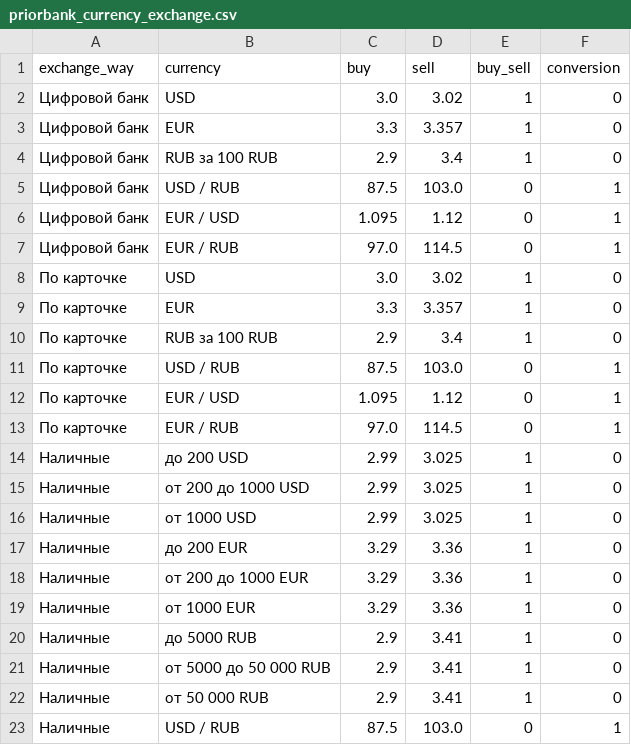
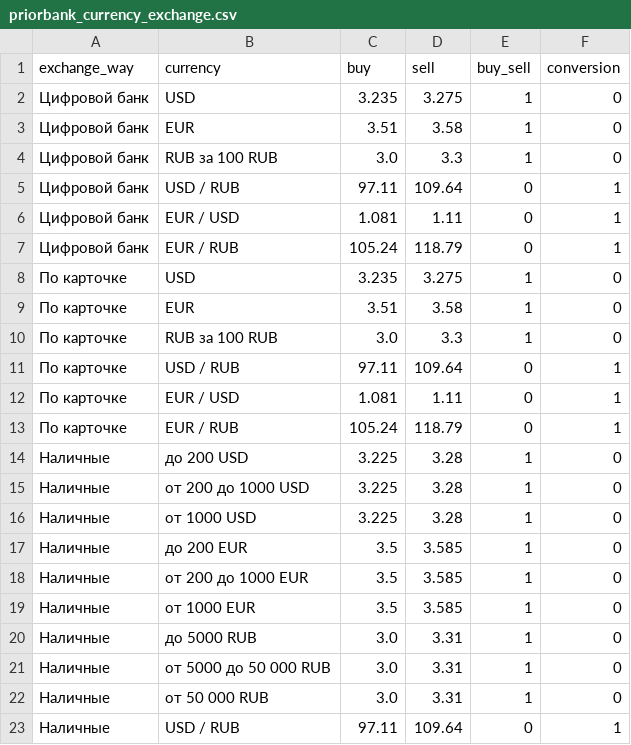
Before and after one commit to ArinaArtiukevich/group_project_bank_bot, a CSV file: backend/data/priorbank_currency_exchange.csv, drawn as a sheet; only a part is shown; the diff covers the shown part only.

```diff
--- a/backend/data/priorbank_currency_exchange.csv
+++ b/backend/data/priorbank_currency_exchange.csv
@@ -1,23 +1,23 @@
 exchange_way	currency	buy	sell	buy_sell	conversion
-Цифровой банк	USD	3.0	3.02	1	0
-Цифровой банк	EUR	3.3	3.357	1	0
-Цифровой банк	RUB    за 100 RUB	2.9	3.4	1	0
-Цифровой банк	USD / RUB	87.5	103.0	0	1
-Цифровой банк	EUR / USD	1.095	1.12	0	1
-Цифровой банк	EUR / RUB	97.0	114.5	0	1
-По карточке	USD	3.0	3.02	1	0
-По карточке	EUR	3.3	3.357	1	0
-По карточке	RUB    за 100 RUB	2.9	3.4	1	0
-По карточке	USD / RUB	87.5	103.0	0	1
-По карточке	EUR / USD	1.095	1.12	0	1
-По карточке	EUR / RUB	97.0	114.5	0	1
-Наличные	до 200 USD	2.99	3.025	1	0
-Наличные	от 200 до 1000 USD	2.99	3.025	1	0
-Наличные	от 1000 USD	2.99	3.025	1	0
-Наличные	до 200 EUR	3.29	3.36	1	0
-Наличные	от 200 до 1000 EUR	3.29	3.36	1	0
-Наличные	от 1000 EUR	3.29	3.36	1	0
-Наличные	до 5000 RUB	2.9	3.41	1	0
-Наличные	от 5000 до 50 000 RUB	2.9	3.41	1	0
-Наличные	от 50 000 RUB	2.9	3.41	1	0
-Наличные	USD / RUB	87.5	103.0	0	1
+Цифровой банк	USD	3.235	3.275	1	0
+Цифровой банк	EUR	3.51	3.58	1	0
+Цифровой банк	RUB    за 100 RUB	3.0	3.3	1	0
+Цифровой банк	USD / RUB	97.11	109.64	0	1
+Цифровой банк	EUR / USD	1.081	1.11	0	1
+Цифровой банк	EUR / RUB	105.24	118.79	0	1
+По карточке	USD	3.235	3.275	1	0
+По карточке	EUR	3.51	3.58	1	0
+По карточке	RUB    за 100 RUB	3.0	3.3	1	0
+По карточке	USD / RUB	97.11	109.64	0	1
+По карточке	EUR / USD	1.081	1.11	0	1
+По карточке	EUR / RUB	105.24	118.79	0	1
+Наличные	до 200 USD	3.225	3.28	1	0
+Наличные	от 200 до 1000 USD	3.225	3.28	1	0
+Наличные	от 1000 USD	3.225	3.28	1	0
+Наличные	до 200 EUR	3.5	3.585	1	0
+Наличные	от 200 до 1000 EUR	3.5	3.585	1	0
+Наличные	от 1000 EUR	3.5	3.585	1	0
+Наличные	до 5000 RUB	3.0	3.31	1	0
+Наличные	от 5000 до 50 000 RUB	3.0	3.31	1	0
+Наличные	от 50 000 RUB	3.0	3.31	1	0
+Наличные	USD / RUB	97.11	109.64	0	1
```
Also changed, not shown: 4 edited cells elsewhere in this file, 8 other files.
